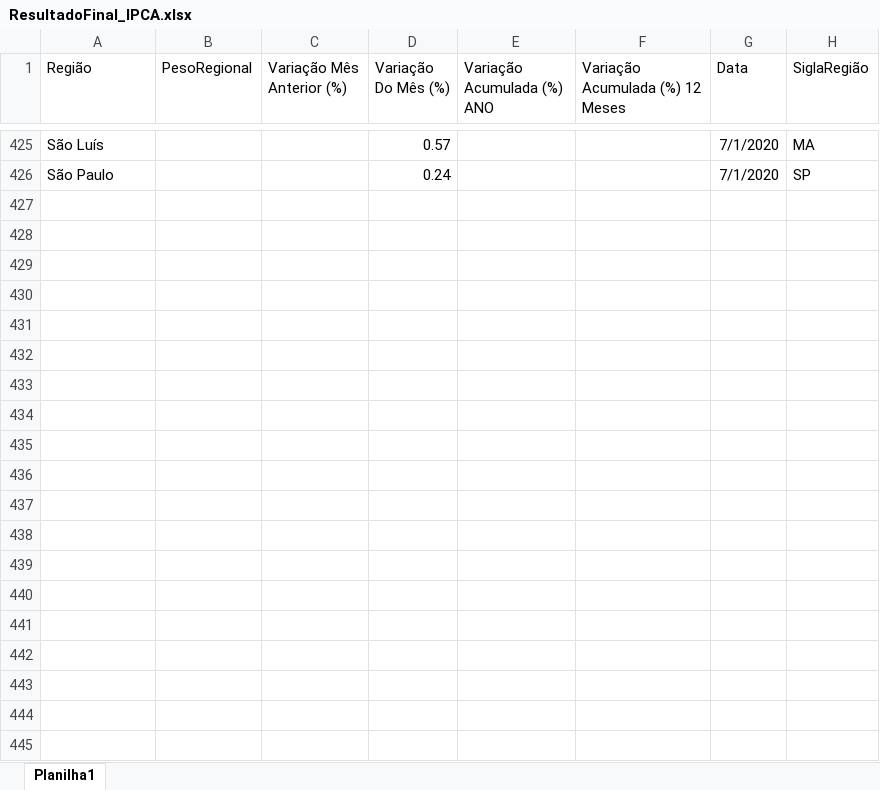
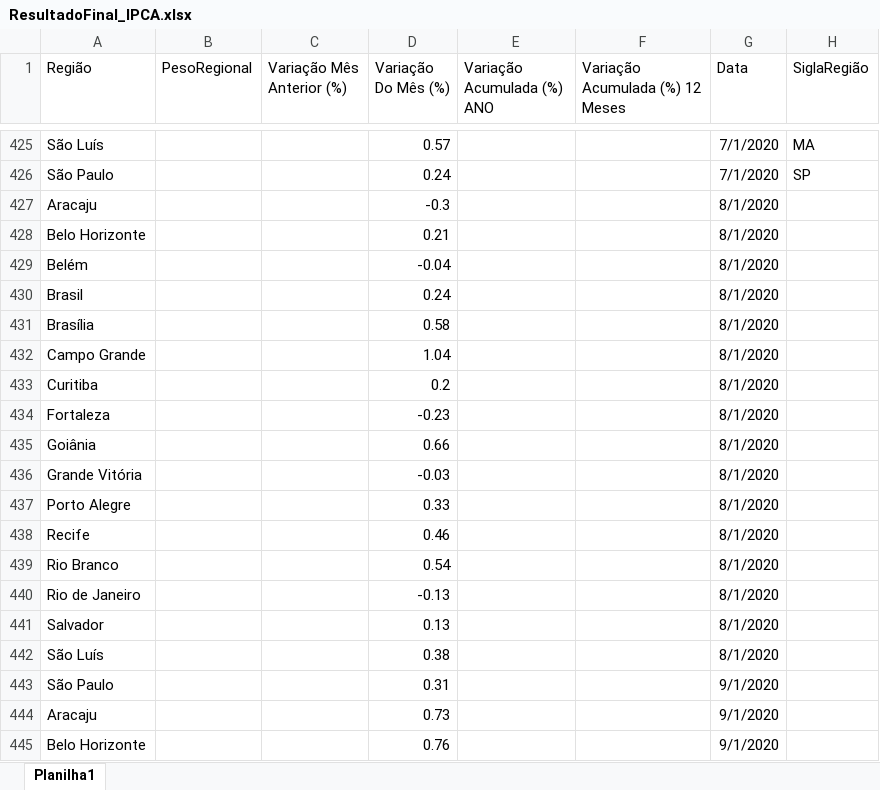
Before and after one commit to kspaler/Trabalho_Bloco_A, an Excel workbook: ResultadoFinal_IPCA.xlsx, sheet Planilha1, drawn as a sheet; only a part is shown, gaps mark what is left out; values as stored, in another font and other column widths than the file's, no borders; the diff covers the shown part only; the diff names each change by its address in the sheet, - before the commit and + after, or states it on an @@ line.

```diff
--- a/ResultadoFinal_IPCA.xlsx (sheet Planilha1)
+++ b/ResultadoFinal_IPCA.xlsx (sheet Planilha1)
+row 427: Aracaju |  |  | -0.3 |  |  | 8/1/2020
+row 428: Belo Horizonte |  |  | 0.21 |  |  | 8/1/2020
+row 429: Belém |  |  | -0.04 |  |  | 8/1/2020
+row 430: Brasil |  |  | 0.24 |  |  | 8/1/2020
+row 431: Brasília |  |  | 0.58 |  |  | 8/1/2020
+row 432: Campo Grande |  |  | 1.04 |  |  | 8/1/2020
+row 433: Curitiba |  |  | 0.2 |  |  | 8/1/2020
+row 434: Fortaleza |  |  | -0.23 |  |  | 8/1/2020
+row 435: Goiânia |  |  | 0.66 |  |  | 8/1/2020
+row 436: Grande Vitória |  |  | -0.03 |  |  | 8/1/2020
+row 437: Porto Alegre |  |  | 0.33 |  |  | 8/1/2020
+row 438: Recife |  |  | 0.46 |  |  | 8/1/2020
+row 439: Rio Branco |  |  | 0.54 |  |  | 8/1/2020
+row 440: Rio de Janeiro |  |  | -0.13 |  |  | 8/1/2020
+row 441: Salvador |  |  | 0.13 |  |  | 8/1/2020
+row 442: São Luís |  |  | 0.38 |  |  | 8/1/2020
+row 443: São Paulo |  |  | 0.31 |  |  | 9/1/2020
+row 444: Aracaju |  |  | 0.73 |  |  | 9/1/2020
+row 445: Belo Horizonte |  |  | 0.76 |  |  | 9/1/2020
```
Also changed, not shown: 32 added rows elsewhere in this sheet, ImpostosPrecoGasolina_ConsolidadoTratado.xlsx, MassaRendimento.xlsx, 16 other files.
